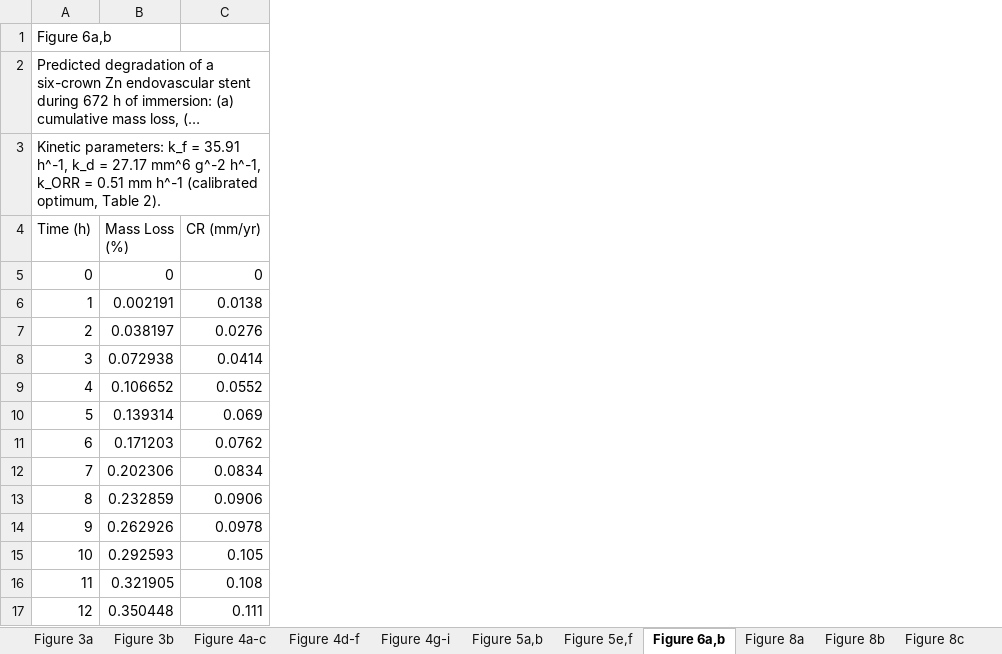
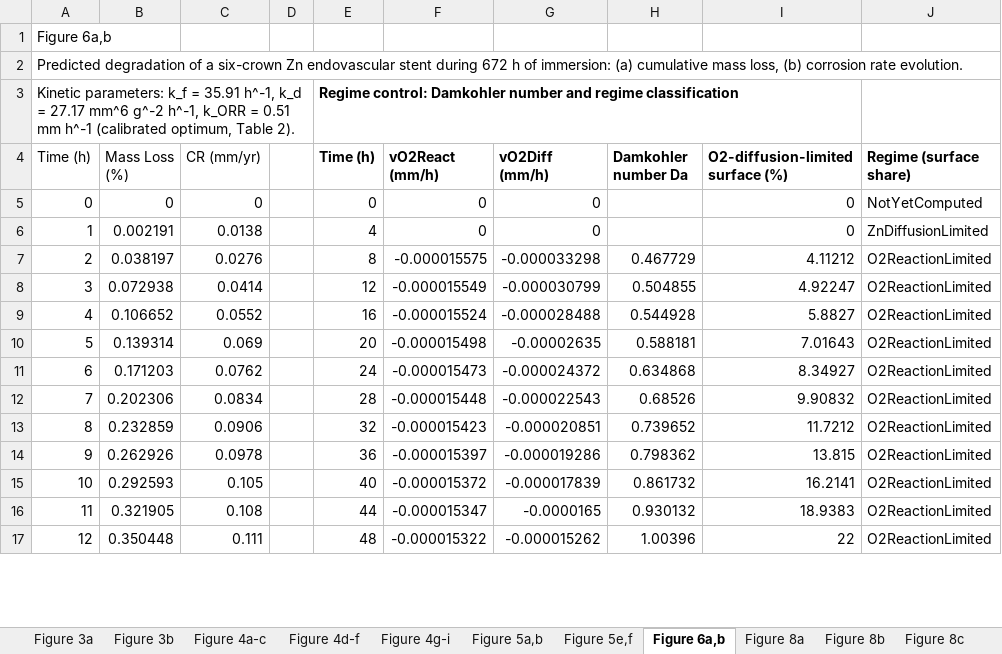
Before and after one commit to sanjukadupul-wq/Dissolve-3.0, an Excel workbook: Computational_results_-_SourceData_updated.xlsx, sheet Figure 6a,b, drawn as a sheet; only a part is shown; long unchanged cells end in …; values as stored, in another font and other column widths than the file's, no borders; charts and pictures not drawn; the diff names each change by its address in the sheet, - before the commit and + after, or states it on an @@ line.

```diff
--- a/Computational_results_-_SourceData_updated.xlsx (sheet Figure 6a,b)
+++ b/Computational_results_-_SourceData_updated.xlsx (sheet Figure 6a,b)
+column D, empty
+column E (Time (h)), row 3: Regime control: Damkohler number and regime classification; rows 5-17: 0 | 4 | 8 | 12 | 16 | 20 | 24 | 28 | 32 | 36 | 40 | 44 | 48
+column F (vO2React (mm/h)), rows 5-17: 0 | 0 | -0.000015575 | -0.000015549 | -0.000015524 | -0.000015498 | -0.000015473 | -0.000015448 | -0.000015423 | -0.000015397 | -0.000015372 | -0.000015347 | -0.000015322
+column G (vO2Diff (mm/h)), rows 5-17: 0 | 0 | -0.000033298 | -0.000030799 | -0.000028488 | -0.00002635 | -0.000024372 | -0.000022543 | -0.000020851 | -0.000019286 | -0.000017839 | -0.0000165 | -0.000015262
+column H (Damkohler number Da), rows 7-17: 0.467729 | 0.504855 | 0.544928 | 0.588181 | 0.634868 | 0.68526 | 0.739652 | 0.798362 | 0.861732 | 0.930132 | 1.00396
+column I (O2-diffusion-limited surface (%)), rows 5-17: 0 | 0 | 4.11212 | 4.92247 | 5.8827 | 7.01643 | 8.34927 | 9.90832 | 11.7212 | 13.815 | 16.2141 | 18.9383 | 22
+column J (Regime (surface share)), rows 5-17: NotYetComputed | ZnDiffusionLimited | O2ReactionLimited | O2ReactionLimited | O2ReactionLimited | O2ReactionLimited | O2ReactionLimited | O2ReactionLimited | O2ReactionLimited | O2ReactionLimited | O2ReactionLimited | O2ReactionLimited | O2ReactionLimited
```
Also changed, not shown: sheet Figure 5a,b.
